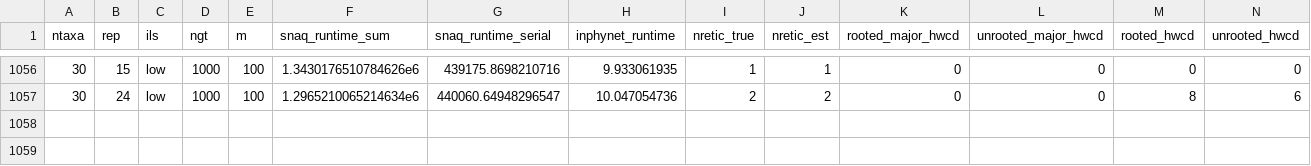
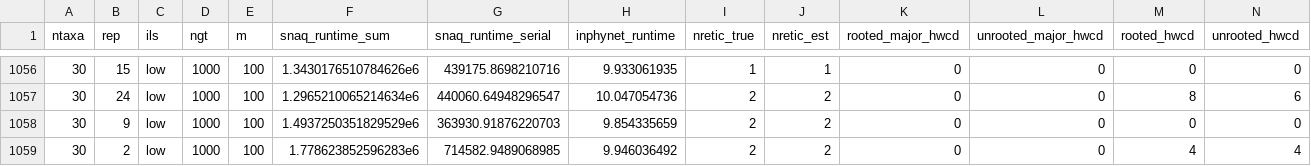
Before and after one commit to NathanKolbow/InPhyNetSimulations, a CSV file: est-gts/analysis/approx_normalized_errors.csv, drawn as a sheet; only a part is shown, gaps mark what is left out; rows hold the shown columns only; the diff names each change by its address in the sheet, - before the commit and + after, or states it on an @@ line.

Commit message:
results

```diff
--- a/est-gts/analysis/approx_normalized_errors.csv
+++ b/est-gts/analysis/approx_normalized_errors.csv
+row 1058: 30 | 9 | low | 1000 | 100 | 1.4937250351829529e6 | 363930.91876220703 | 9.854335659 | 2 | 2 | 0 | 0 | 0 | 0
+row 1059: 30 | 2 | low | 1000 | 100 | 1.778623852596283e6 | 714582.9489068985 | 9.946036492 | 2 | 2 | 0 | 0 | 4 | 4
```
